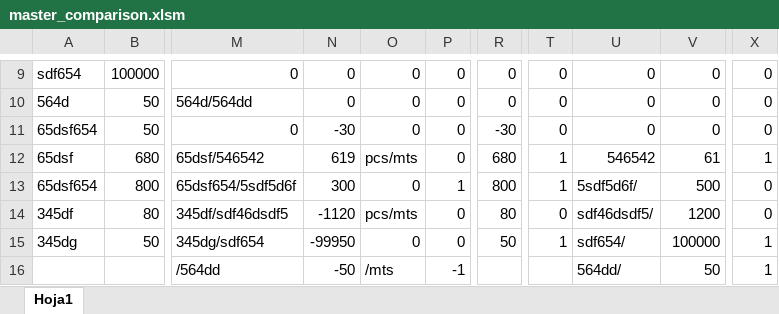
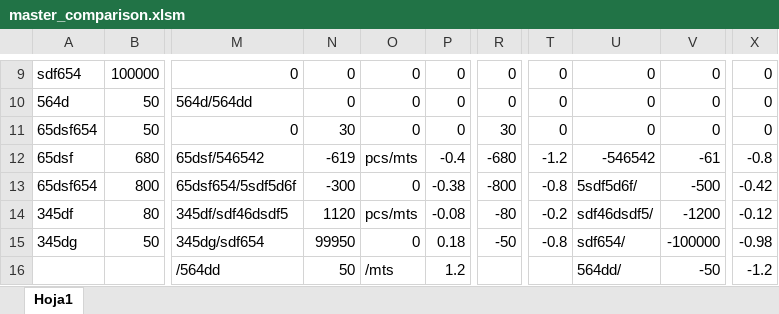
Before and after one commit to Karosuo/excel_tools, an Excel workbook: Inventory_comparator/master_comparison.xlsm, sheet Hoja1, drawn as a sheet; only a part is shown, gaps mark what is left out; values as stored, in another font and other column widths than the file's, no cell formats; the diff covers the shown part only; the diff names each change by its address in the sheet, - before the commit and + after, or states it on an @@ line.

Commit message:
Add, comparison complete, added color to columns and left format to content

```diff
--- a/Inventory_comparator/master_comparison.xlsm (sheet Hoja1)
+++ b/Inventory_comparator/master_comparison.xlsm (sheet Hoja1)
-N11: -30
+N11: 30
-R11: -30
+R11: 30
-N12: 619
+N12: -619
-P12: 0
+P12: -0.4
-R12: 680
+R12: -680
-T12: 1
+T12: -1.2
-U12: 546542
+U12: -546542
-V12: 61
+V12: -61
-X12: 1
+X12: -0.8
-N13: 300
+N13: -300
-P13: 1
+P13: -0.38
-R13: 800
+R13: -800
-T13: 1
+T13: -0.8
-V13: 500
+V13: -500
-X13: 0
+X13: -0.42
-N14: -1120
+N14: 1120
-P14: 0
+P14: -0.08
-R14: 80
+R14: -80
-T14: 0
+T14: -0.2
-V14: 1200
+V14: -1200
-X14: 0
+X14: -0.12
-N15: -99950
+N15: 99950
-P15: 0
+P15: 0.18
-R15: 50
+R15: -50
-T15: 1
+T15: -0.8
-V15: 100000
+V15: -100000
-X15: 1
+X15: -0.98
-N16: -50
+N16: 50
-P16: -1
+P16: 1.2
-V16: 50
+V16: -50
-X16: 1
+X16: -1.2
```
Also changed, not shown: 18 edited cells and merged cells elsewhere in this sheet, cell formats, 1 other file.
